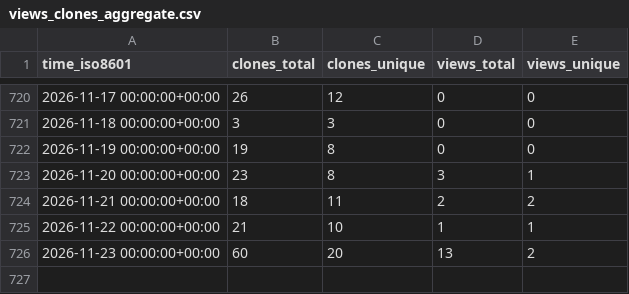
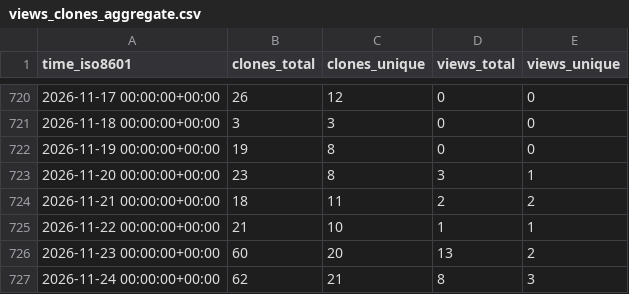
Before and after one commit to CBICA/DLMUSE, a CSV file: CBICA/DLMUSE/ghrs-data/views_clones_aggregate.csv, drawn as a sheet; only a part is shown, gaps mark what is left out.

```diff
--- a/CBICA/DLMUSE/ghrs-data/views_clones_aggregate.csv
+++ b/CBICA/DLMUSE/ghrs-data/views_clones_aggregate.csv
@@ -726 +726,2 @@ time_iso8601,clones_total,clones_unique,views_total,views_unique
 2026-11-23 00:00:00+00:00,60,20,13,2
+2026-11-24 00:00:00+00:00,62,21,8,3
```
Also changed, not shown: 1 other file.
